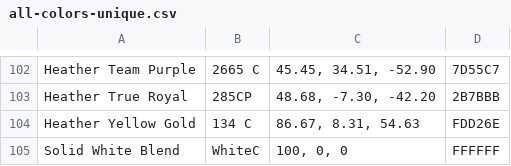
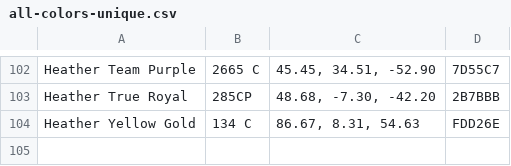
Before and after one commit to Ian-P-McCabe/shirt-color-space, a CSV file: data/all-colors-unique.csv, drawn as a sheet; only a part is shown, gaps mark what is left out; the diff names each change by its address in the sheet, - before the commit and + after, or states it on an @@ line.

```diff
--- a/data/all-colors-unique.csv
+++ b/data/all-colors-unique.csv
-row 105: Solid White Blend | WhiteC | 100, 0, 0 | FFFFFF
```
Also changed, not shown: 1 other file.
